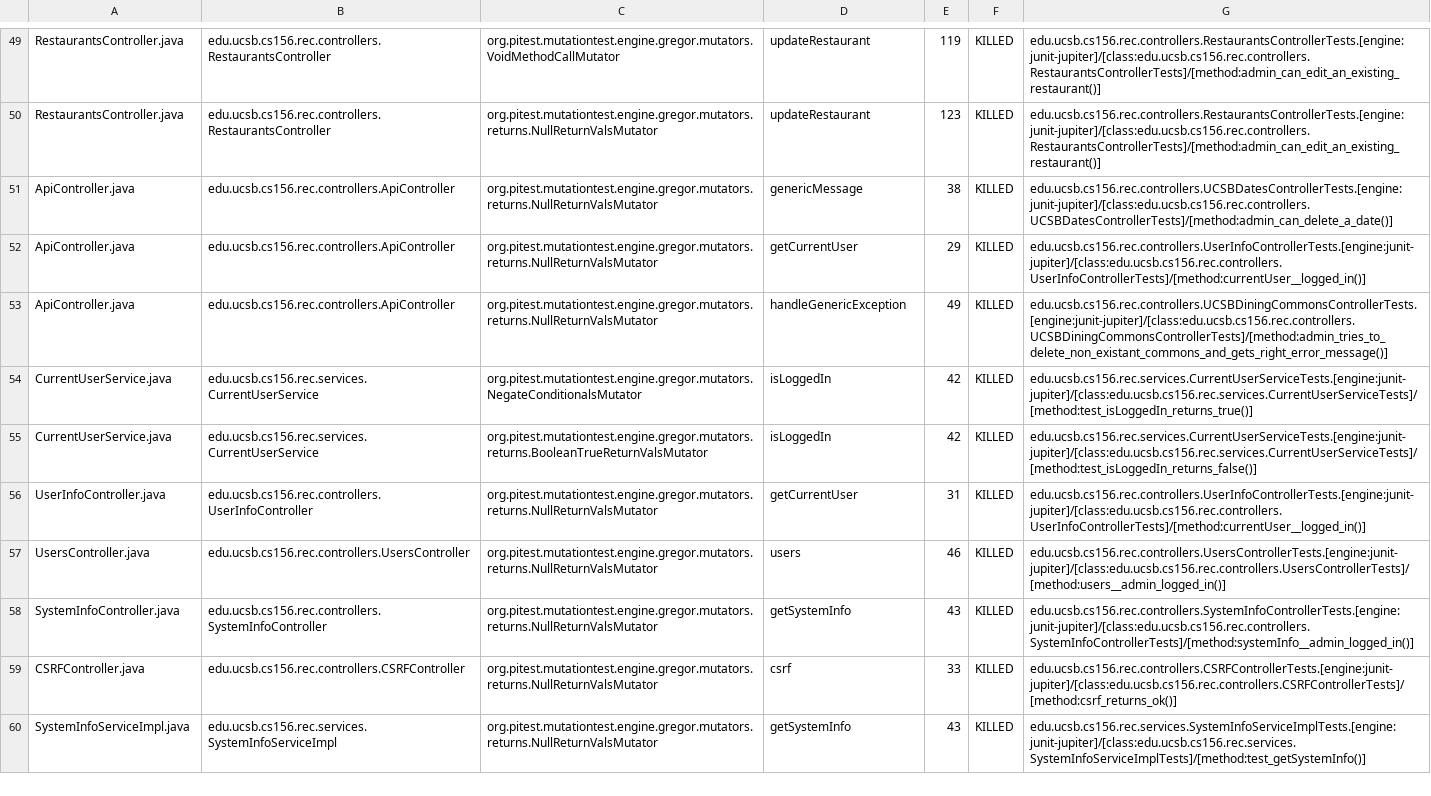
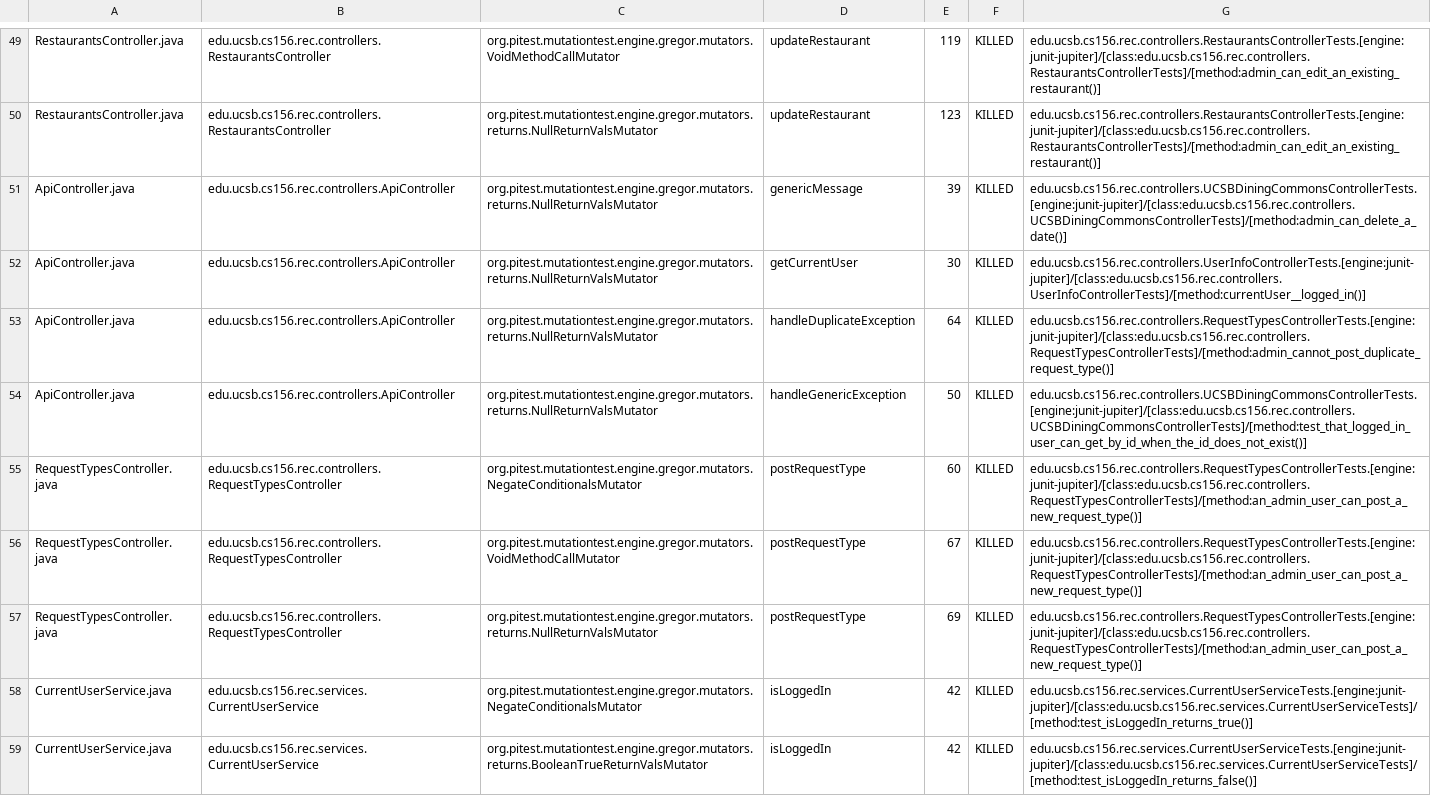
Before and after one commit to ucsb-cs156-f24/proj-rec-f24-05, a CSV file: pitest/mutations.csv, drawn as a sheet; only a part is shown, gaps mark what is left out; the shorter side is filled out with more unchanged rows.

Commit message:
Deploying to gh-pages from @ ucsb-cs156-f24/proj-rec-f24-05@580ee97d52831e090ab65a5c1f331de174b006ad 🚀

```diff
--- a/pitest/mutations.csv
+++ b/pitest/mutations.csv
@@ -50,5 +50,9 @@ RestaurantsController.java,edu.ucsb.cs156.rec.controllers.RestaurantsController,
 RestaurantsController.java,edu.ucsb.cs156.rec.controllers.RestaurantsController,org.pitest.mutationtest.engine.gregor.mutators.returns.NullReturnValsMutator,updateRestaurant,123,KILLED,edu.ucsb.cs156.rec.controllers.RestaurantsControllerTests.[engine:junit-jupiter]/[class:edu.ucsb.cs156.rec.controllers.RestaurantsControllerTests]/[method:admin_can_edit_an_existing_restaurant()]
-ApiController.java,edu.ucsb.cs156.rec.controllers.ApiController,org.pitest.mutationtest.engine.gregor.mutators.returns.NullReturnValsMutator,genericMessage,38,KILLED,edu.ucsb.cs156.rec.controllers.UCSBDatesControllerTests.[engine:junit-jupiter]/[class:edu.ucsb.cs156.rec.controllers.UCSBDatesControllerTests]/[method:admin_can_delete_a_date()]
-ApiController.java,edu.ucsb.cs156.rec.controllers.ApiController,org.pitest.mutationtest.engine.gregor.mutators.returns.NullReturnValsMutator,getCurrentUser,29,KILLED,edu.ucsb.cs156.rec.controllers.UserInfoControllerTests.[engine:junit-jupiter]/[class:edu.ucsb.cs156.rec.controllers.UserInfoControllerTests]/[method:currentUser__logged_in()]
-ApiController.java,edu.ucsb.cs156.rec.controllers.ApiController,org.pitest.mutationtest.engine.gregor.mutators.returns.NullReturnValsMutator,handleGenericException,49,KILLED,edu.ucsb.cs156.rec.controllers.UCSBDiningCommonsControllerTests.[engine:junit-jupiter]/[class:edu.ucsb.cs156.rec.controllers.UCSBDiningCommonsControllerTests]/[method:admin_tries_to_delete_non_existant_commons_and_gets_right_error_message()]
+ApiController.java,edu.ucsb.cs156.rec.controllers.ApiController,org.pitest.mutationtest.engine.gregor.mutators.returns.NullReturnValsMutator,genericMessage,39,KILLED,edu.ucsb.cs156.rec.controllers.UCSBDiningCommonsControllerTests.[engine:junit-jupiter]/[class:edu.ucsb.cs156.rec.controllers.UCSBDiningCommonsControllerTests]/[method:admin_can_delete_a_date()]
+ApiController.java,edu.ucsb.cs156.rec.controllers.ApiController,org.pitest.mutationtest.engine.gregor.mutators.returns.NullReturnValsMutator,getCurrentUser,30,KILLED,edu.ucsb.cs156.rec.controllers.UserInfoControllerTests.[engine:junit-jupiter]/[class:edu.ucsb.cs156.rec.controllers.UserInfoControllerTests]/[method:currentUser__logged_in()]
+ApiController.java,edu.ucsb.cs156.rec.controllers.ApiController,org.pitest.mutationtest.engine.gregor.mutators.returns.NullReturnValsMutator,handleDuplicateException,64,KILLED,edu.ucsb.cs156.rec.controllers.RequestTypesControllerTests.[engine:junit-jupiter]/[class:edu.ucsb.cs156.rec.controllers.RequestTypesControllerTests]/[method:admin_cannot_post_duplicate_request_type()]
+ApiController.java,edu.ucsb.cs156.rec.controllers.ApiController,org.pitest.mutationtest.engine.gregor.mutators.returns.NullReturnValsMutator,handleGenericException,50,KILLED,edu.ucsb.cs156.rec.controllers.UCSBDiningCommonsControllerTests.[engine:junit-jupiter]/[class:edu.ucsb.cs156.rec.controllers.UCSBDiningCommonsControllerTests]/[method:test_that_logged_in_user_can_get_by_id_when_the_id_does_not_exist()]
+RequestTypesController.java,edu.ucsb.cs156.rec.controllers.RequestTypesController,org.pitest.mutationtest.engine.gregor.mutators.NegateConditionalsMutator,postRequestType,60,KILLED,edu.ucsb.cs156.rec.controllers.RequestTypesControllerTests.[engine:junit-jupiter]/[class:edu.ucsb.cs156.rec.controllers.RequestTypesControllerTests]/[method:an_admin_user_can_post_a_new_request_type()]
+RequestTypesController.java,edu.ucsb.cs156.rec.controllers.RequestTypesController,org.pitest.mutationtest.engine.gregor.mutators.VoidMethodCallMutator,postRequestType,67,KILLED,edu.ucsb.cs156.rec.controllers.RequestTypesControllerTests.[engine:junit-jupiter]/[class:edu.ucsb.cs156.rec.controllers.RequestTypesControllerTests]/[method:an_admin_user_can_post_a_new_request_type()]
+RequestTypesController.java,edu.ucsb.cs156.rec.controllers.RequestTypesController,org.pitest.mutationtest.engine.gregor.mutators.returns.NullReturnValsMutator,postRequestType,69,KILLED,edu.ucsb.cs156.rec.controllers.RequestTypesControllerTests.[engine:junit-jupiter]/[class:edu.ucsb.cs156.rec.controllers.RequestTypesControllerTests]/[method:an_admin_user_can_post_a_new_request_type()]
 CurrentUserService.java,edu.ucsb.cs156.rec.services.CurrentUserService,org.pitest.mutationtest.engine.gregor.mutators.NegateConditionalsMutator,isLoggedIn,42,KILLED,edu.ucsb.cs156.rec.services.CurrentUserServiceTests.[engine:junit-jupiter]/[class:edu.ucsb.cs156.rec.services.CurrentUserServiceTests]/[method:test_isLoggedIn_returns_true()]
```
Also changed, not shown: 14 other files.
